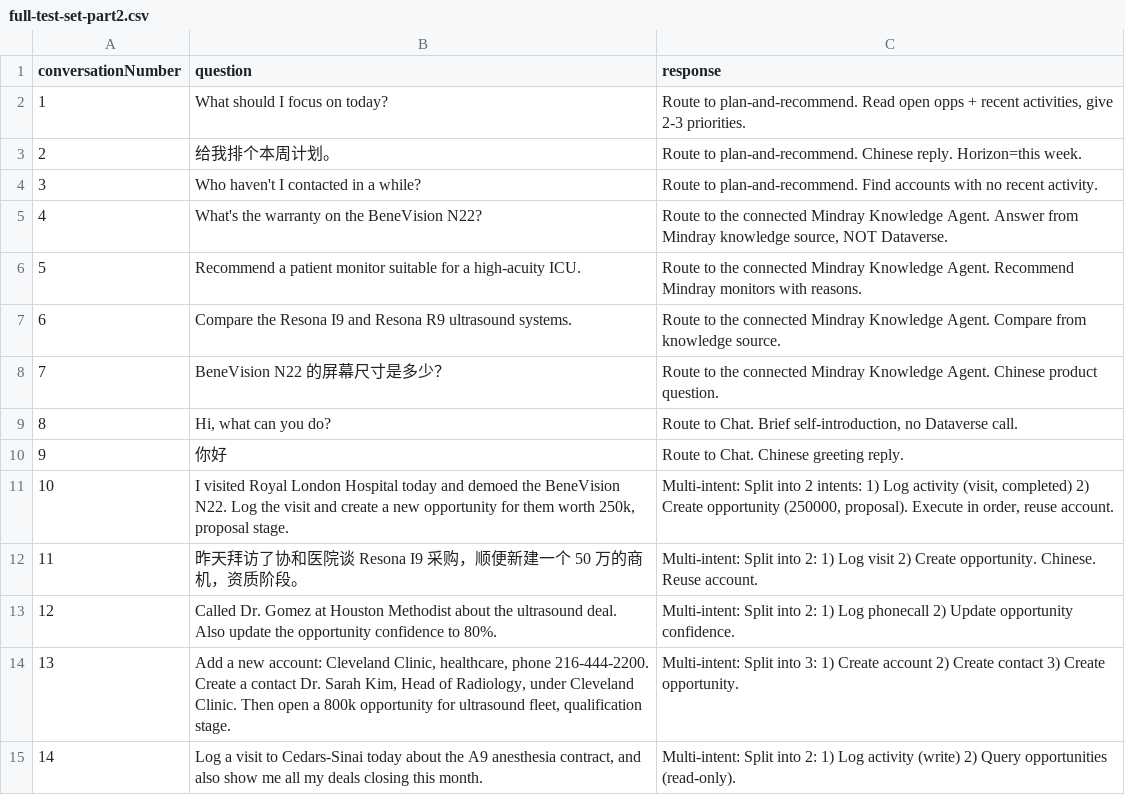
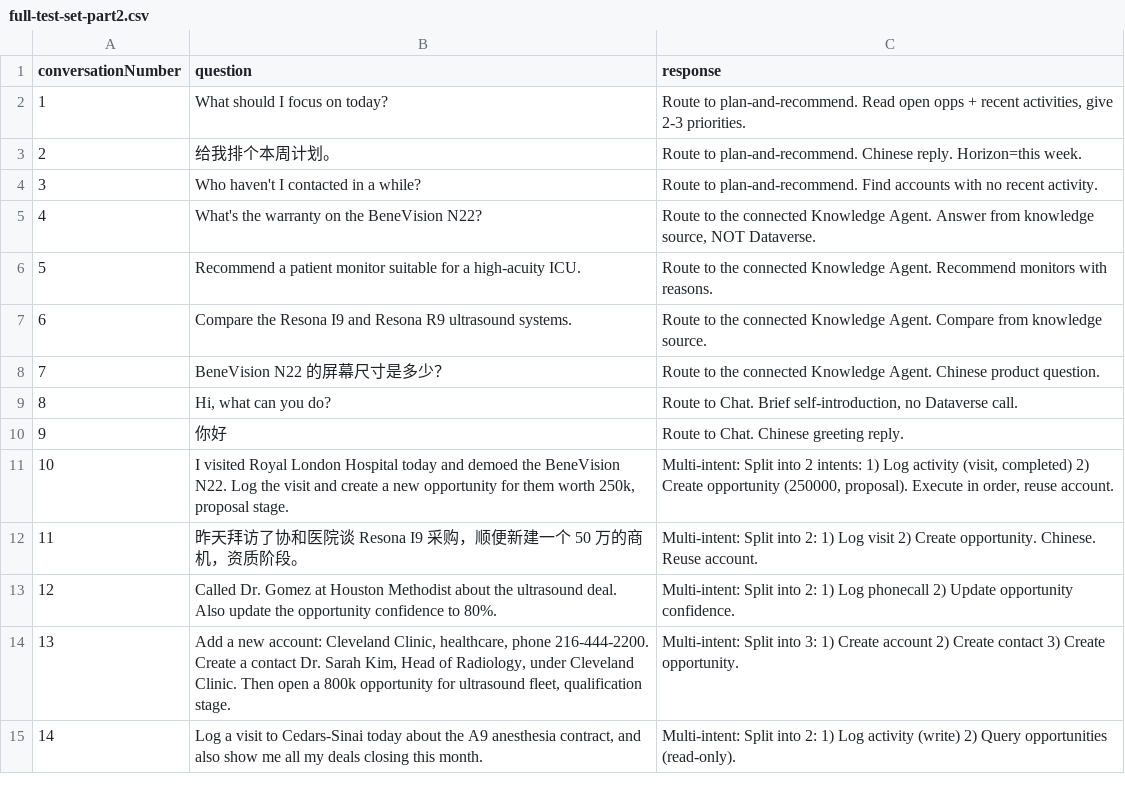
Before and after one commit to illusion615/Agentic-Sales-Mobile, a CSV file: copilot-studio/eval-csv/full-test-set-part2.csv, drawn as a sheet; only a part is shown.

```diff
--- a/copilot-studio/eval-csv/full-test-set-part2.csv
+++ b/copilot-studio/eval-csv/full-test-set-part2.csv
@@ -4,6 +4,6 @@
 "3","Who haven't I contacted in a while?","Route to plan-and-recommend. Find accounts with no recent activity."
-"4","What's the warranty on the BeneVision N22?","Route to the connected Mindray Knowledge Agent. Answer from Mindray knowledge source, NOT Dataverse."
-"5","Recommend a patient monitor suitable for a high-acuity ICU.","Route to the connected Mindray Knowledge Agent. Recommend Mindray monitors with reasons."
-"6","Compare the Resona I9 and Resona R9 ultrasound systems.","Route to the connected Mindray Knowledge Agent. Compare from knowledge source."
-"7","BeneVision N22 的屏幕尺寸是多少？","Route to the connected Mindray Knowledge Agent. Chinese product question."
+"4","What's the warranty on the BeneVision N22?","Route to the connected Knowledge Agent. Answer from knowledge source, NOT Dataverse."
+"5","Recommend a patient monitor suitable for a high-acuity ICU.","Route to the connected Knowledge Agent. Recommend monitors with reasons."
+"6","Compare the Resona I9 and Resona R9 ultrasound systems.","Route to the connected Knowledge Agent. Compare from knowledge source."
+"7","BeneVision N22 的屏幕尺寸是多少？","Route to the connected Knowledge Agent. Chinese product question."
 "8","Hi, what can you do?","Route to Chat. Brief self-introduction, no Dataverse call."
```
Also changed, not shown: copilot-studio/eval-csv/02-single-skill-query-knowledge-chat.csv, copilot-studio/eval-csv/07-security-language-type-boundary.csv, 6 other files.
